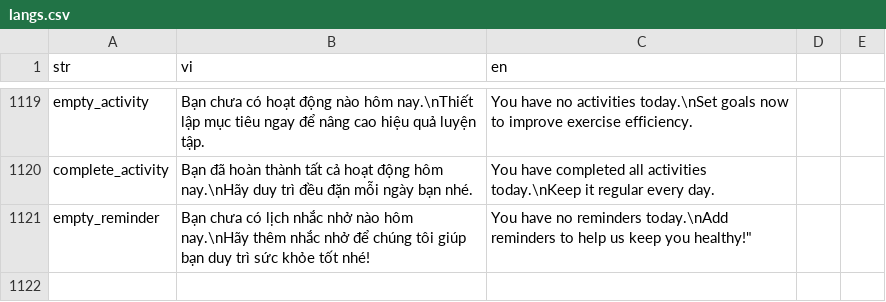
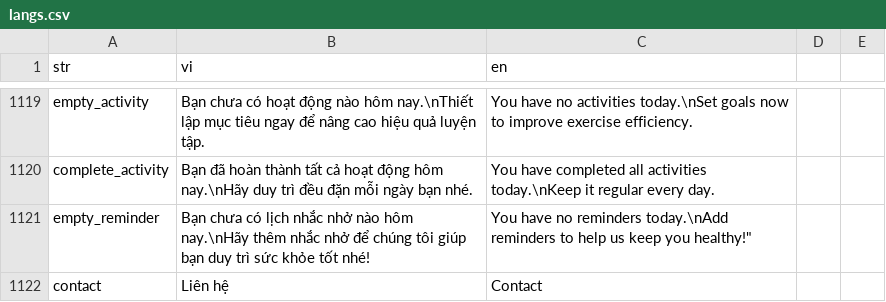
Before and after one commit to diab-machine-2/diab-flutter-mobile, a CSV file: lib/res/translations/langs.csv, drawn as a sheet; only a part is shown, gaps mark what is left out; the diff names each change by its address in the sheet, - before the commit and + after, or states it on an @@ line.

Commit message:
add contact technical UI

```diff
--- a/lib/res/translations/langs.csv
+++ b/lib/res/translations/langs.csv
+row 1122: contact | Liên hệ | Contact
```
Also changed, not shown: 9 other files.
